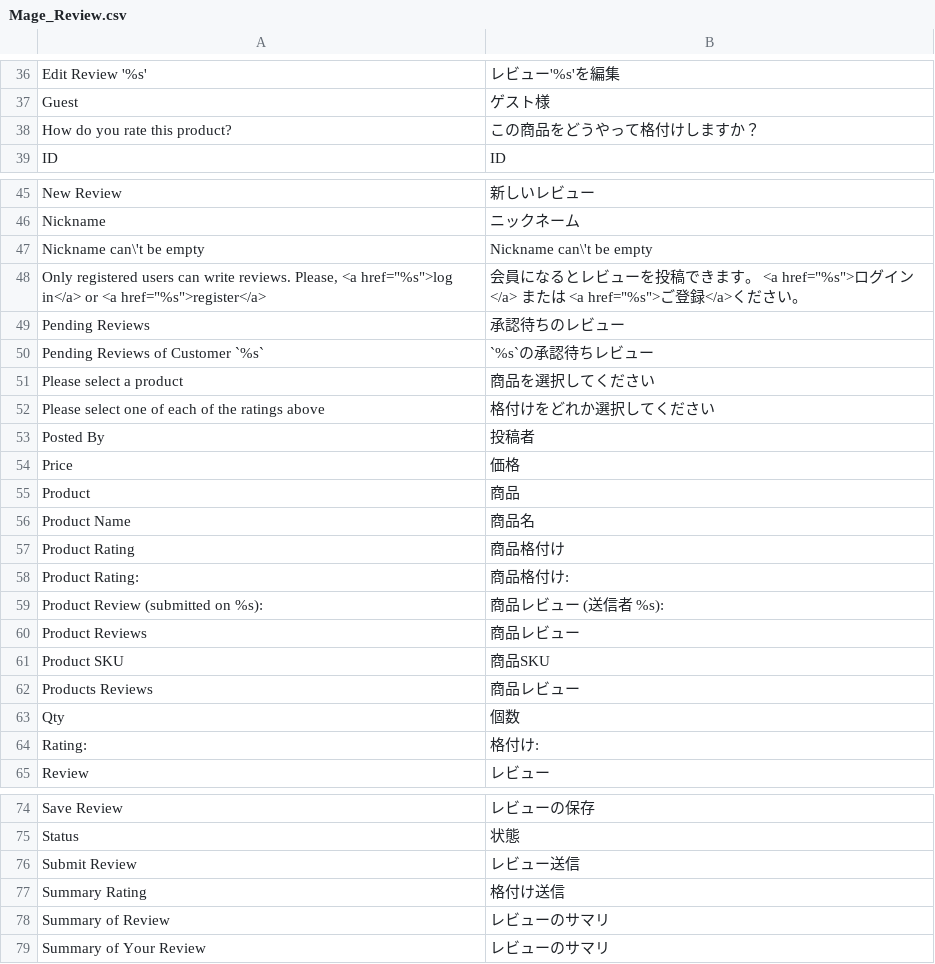
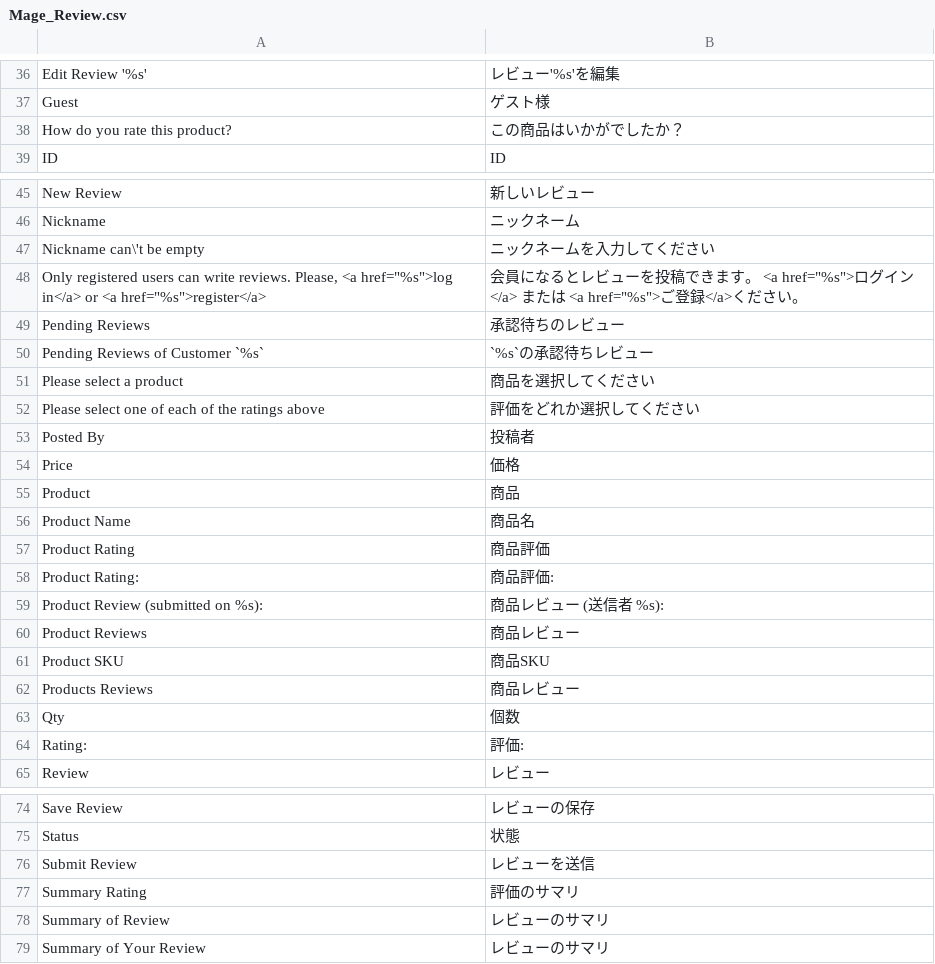
Before and after one commit to HirokazuNishi/Magento-Japanese-Translation, a CSV file: ja_JP/Mage_Review.csv, drawn as a sheet; only a part is shown, gaps mark what is left out; the diff covers the shown part only.

Commit message:
modified:   Mage_Review.csv 	modified:   Mage_SalesRule.csv 	modified:   Mage_Tax.csv

```diff
--- a/ja_JP/Mage_Review.csv
+++ b/ja_JP/Mage_Review.csv
@@ -37,3 +37,3 @@
 "Guest","ゲスト様"
-"How do you rate this product?","この商品をどうやって格付けしますか？"
+"How do you rate this product?","この商品はいかがでしたか？"
 "ID","ID"
@@ -46,3 +46,3 @@
 "Nickname","ニックネーム"
-"Nickname can\'t be empty","Nickname can\'t be empty"
+"Nickname can\'t be empty","ニックネームを入力してください"
 "Only registered users can write reviews. Please, <a href=""%s"">log in</a> or <a href=""%s"">register</a>","会員になるとレビューを投稿できます。 <a href=""%s"">ログイン</a> または <a href=""%s"">ご登録</a>ください。"
@@ -51,3 +51,3 @@
 "Please select a product","商品を選択してください"
-"Please select one of each of the ratings above","格付けをどれか選択してください"
+"Please select one of each of the ratings above","評価をどれか選択してください"
 "Posted By","投稿者"
@@ -56,4 +56,4 @@
 "Product Name","商品名"
-"Product Rating","商品格付け"
-"Product Rating:","商品格付け:"
+"Product Rating","商品評価"
+"Product Rating:","商品評価:"
 "Product Review (submitted on %s):","商品レビュー (送信者 %s):"
@@ -63,3 +63,3 @@
 "Qty","個数"
-"Rating:","格付け:"
+"Rating:","評価:"
 "Review","レビュー"
@@ -75,4 +75,4 @@
 "Status","状態"
-"Submit Review","レビュー送信"
-"Summary Rating","格付け送信"
+"Submit Review","レビューを送信"
+"Summary Rating","評価のサマリ"
 "Summary of Review","レビューのサマリ"
```
Also changed, not shown: 1 edited cell elsewhere in this file, ja_JP/Mage_SalesRule.csv, ja_JP/Mage_Tax.csv.
